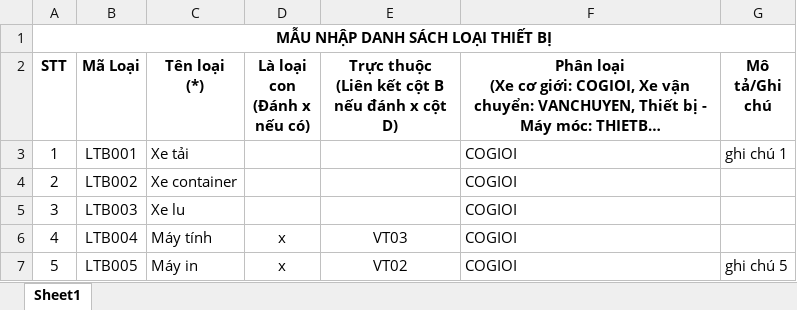
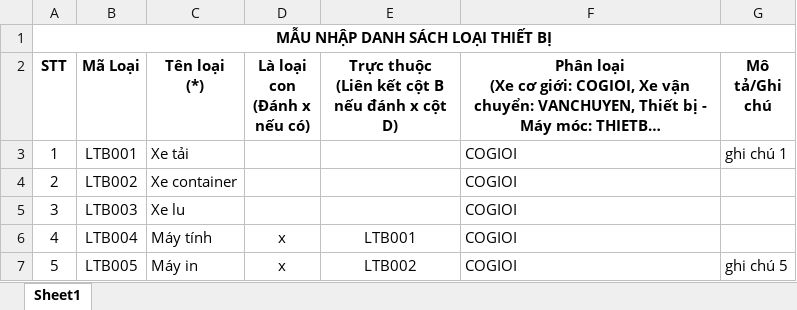
Before and after one commit to hoangphith/qlts-1, an Excel workbook: web/uploads/excel/down/mau_import_loai_thiet_bi.xlsx, sheet Sheet1, drawn as a sheet; long unchanged cells end in …; values as stored, in another font and other column widths than the file's, no borders; the diff names each change by its address in the sheet, - before the commit and + after, or states it on an @@ line.

```diff
--- a/web/uploads/excel/down/mau_import_loai_thiet_bi.xlsx (sheet Sheet1)
+++ b/web/uploads/excel/down/mau_import_loai_thiet_bi.xlsx (sheet Sheet1)
-E6: VT03
+E6: LTB001
-E7: VT02
+E7: LTB002
```
Also changed, not shown: web/uploads/excel/down/mau_import_he_thong.xlsx, 13 other files.
